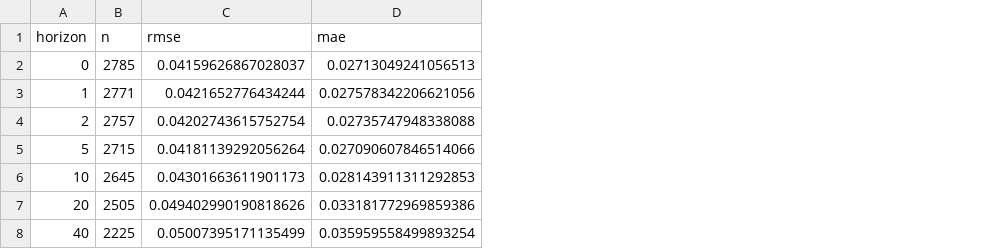
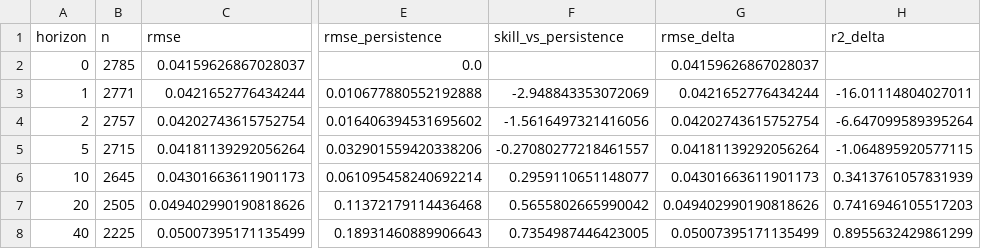
Before and after one commit to NithinJakrebet/eis-ml, a CSV file: results/xgb/PEIS-HC-RT_ns1-6/multistep_curve.csv, drawn as a sheet; only a part is shown, gaps mark what is left out; removed rows and columns are numbered as before the commit, all else as after; the diff names each change by its address in the sheet, - before the commit and + after, or states it on an @@ line.

```diff
--- a/results/xgb/PEIS-HC-RT_ns1-6/multistep_curve.csv
+++ b/results/xgb/PEIS-HC-RT_ns1-6/multistep_curve.csv
-column D (mae), rows 2-8: 0.02713049241056513 | 0.027578342206621056 | 0.02735747948338088 | 0.027090607846514066 | 0.028143911311292853 | 0.033181772969859386 | 0.035959558499893254
+column E (rmse_persistence), rows 2-8: 0.0 | 0.010677880552192888 | 0.016406394531695602 | 0.032901559420338206 | 0.061095458240692214 | 0.11372179114436468 | 0.18931460889906643
+column F (skill_vs_persistence), rows 3-8: -2.948843353072069 | -1.5616497321416056 | -0.27080277218461557 | 0.2959110651148077 | 0.5655802665990042 | 0.7354987446423005
+column G (rmse_delta), rows 2-8: 0.04159626867028037 | 0.0421652776434244 | 0.04202743615752754 | 0.04181139292056264 | 0.04301663611901173 | 0.049402990190818626 | 0.05007395171135499
+column H (r2_delta), rows 3-8: -16.01114804027011 | -6.647099589395264 | -1.064895920577115 | 0.3413761057831939 | 0.7416946105517203 | 0.8955632429861299
```
Also changed, not shown: 10 other files.
